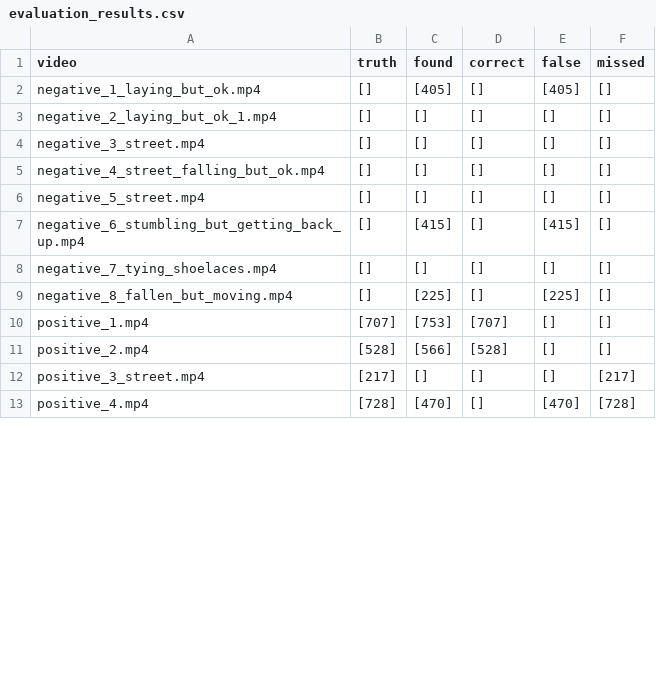
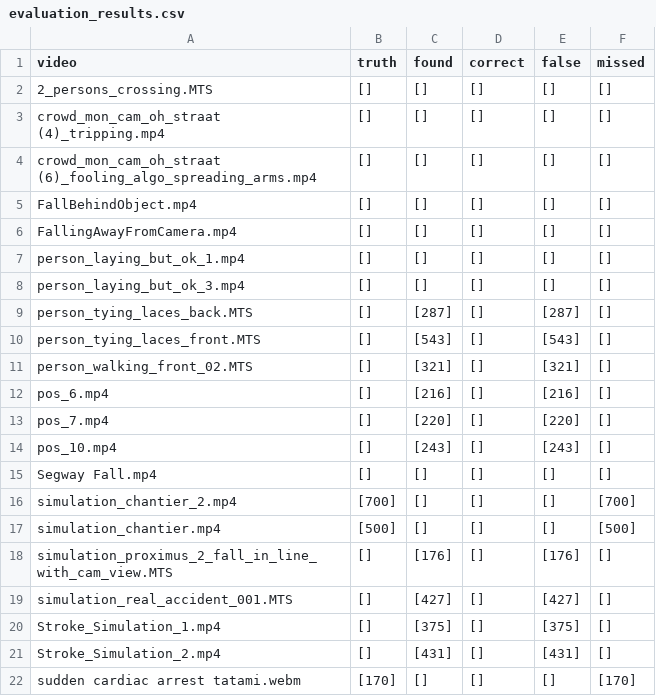
Before and after one commit to kobeodb/emergency-detection, a CSV file: src/models/metrics/evaluation_results.csv, drawn as a sheet; only a part is shown; the diff covers the shown part only.

```diff
--- a/src/models/metrics/evaluation_results.csv
+++ b/src/models/metrics/evaluation_results.csv
@@ -1,13 +1,22 @@
 video,truth,found,correct,false,missed
-negative_1_laying_but_ok.mp4,[],[405],[],[405],[]
-negative_2_laying_but_ok_1.mp4,[],[],[],[],[]
-negative_3_street.mp4,[],[],[],[],[]
-negative_4_street_falling_but_ok.mp4,[],[],[],[],[]
-negative_5_street.mp4,[],[],[],[],[]
-negative_6_stumbling_but_getting_back_up.mp4,[],[415],[],[415],[]
-negative_7_tying_shoelaces.mp4,[],[],[],[],[]
-negative_8_fallen_but_moving.mp4,[],[225],[],[225],[]
-positive_1.mp4,[707],[753],[707],[],[]
-positive_2.mp4,[528],[566],[528],[],[]
-positive_3_street.mp4,[217],[],[],[],[217]
-positive_4.mp4,[728],[470],[],[470],[728]
+2_persons_crossing.MTS,[],[],[],[],[]
+crowd_mon_cam_oh_straat (4)_tripping.mp4,[],[],[],[],[]
+crowd_mon_cam_oh_straat (6)_fooling_algo_spreading_arms.mp4,[],[],[],[],[]
+FallBehindObject.mp4,[],[],[],[],[]
+FallingAwayFromCamera.mp4,[],[],[],[],[]
+person_laying_but_ok_1.mp4,[],[],[],[],[]
+person_laying_but_ok_3.mp4,[],[],[],[],[]
+person_tying_laces_back.MTS,[],[287],[],[287],[]
+person_tying_laces_front.MTS,[],[543],[],[543],[]
+person_walking_front_02.MTS,[],[321],[],[321],[]
+pos_6.mp4,[],[216],[],[216],[]
+pos_7.mp4,[],[220],[],[220],[]
+pos_10.mp4,[],[243],[],[243],[]
+Segway Fall.mp4,[],[],[],[],[]
+simulation_chantier_2.mp4,[700],[],[],[],[700]
+simulation_chantier.mp4,[500],[],[],[],[500]
+simulation_proximus_2_fall_in_line_with_cam_view.MTS,[],[176],[],[176],[]
+simulation_real_accident_001.MTS,[],[427],[],[427],[]
+Stroke_Simulation_1.mp4,[],[375],[],[375],[]
+Stroke_Simulation_2.mp4,[],[431],[],[431],[]
+sudden cardiac arrest tatami.webm,[170],[],[],[],[170]
```
Also changed, not shown: 3 added rows and 6 removed rows elsewhere in this file, 17 other files.
